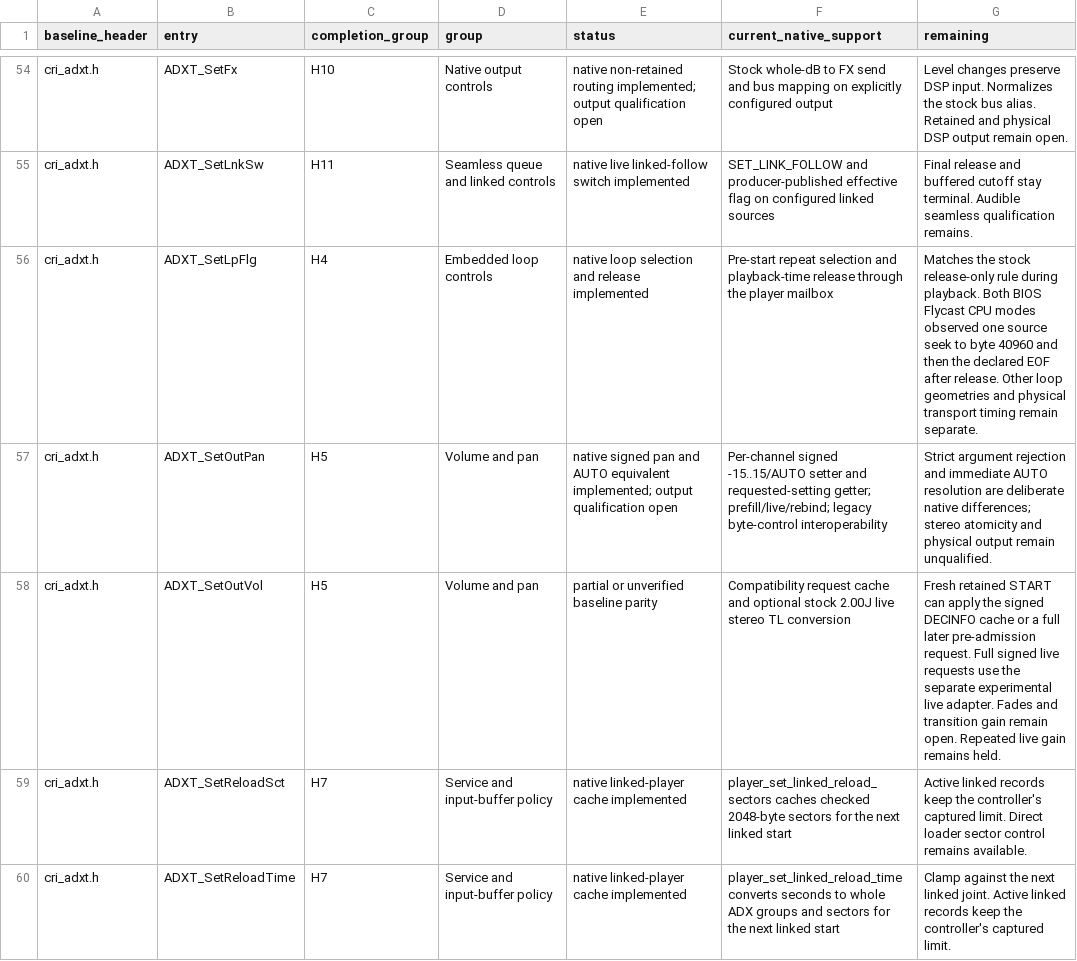
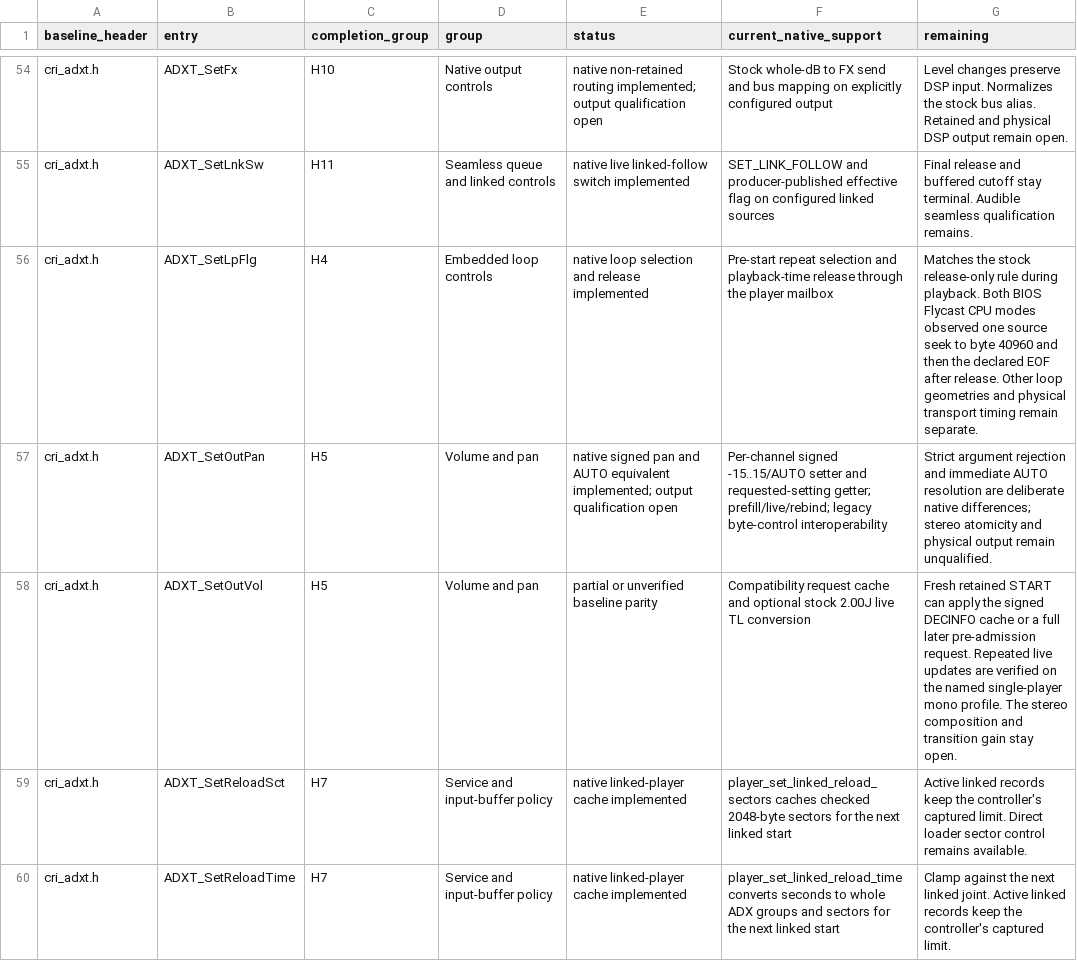
Before and after one commit to restricted-628/KallistiOS, a CSV file: addons/libkosdec/libADX/BASELINE_API.csv, drawn as a sheet; only a part is shown, gaps mark what is left out.

Commit message:
libADX: test and document single-player mono live attenuation

```diff
--- a/addons/libkosdec/libADX/BASELINE_API.csv
+++ b/addons/libkosdec/libADX/BASELINE_API.csv
@@ -57,3 +57,3 @@ cri_adxt.h,ADXT_SetLpFlg,H4,Embedded loop controls,native loop selection and rel
 cri_adxt.h,ADXT_SetOutPan,H5,Volume and pan,native signed pan and AUTO equivalent implemented; output qualification open,Per-channel signed -15..15/AUTO setter and requested-setting getter; prefill/live/rebind; legacy byte-control interoperability,Strict argument rejection and immediate AUTO resolution are deliberate native differences; stereo atomicity and physical output remain unqualified.
-cri_adxt.h,ADXT_SetOutVol,H5,Volume and pan,partial or unverified baseline parity,Compatibility request cache and optional stock 2.00J live stereo TL conversion,Fresh retained START can apply the signed DECINFO cache or a full later pre-admission request. Full signed live requests use the separate experimental live adapter. Fades and transition gain remain open. Repeated live gain remains held.
+cri_adxt.h,ADXT_SetOutVol,H5,Volume and pan,partial or unverified baseline parity,Compatibility request cache and optional stock 2.00J live TL conversion,Fresh retained START can apply the signed DECINFO cache or a full later pre-admission request. Repeated live updates are verified on the named single-player mono profile. The stereo composition and transition gain stay open.
 cri_adxt.h,ADXT_SetReloadSct,H7,Service and input-buffer policy,native linked-player cache implemented,player_set_linked_reload_sectors caches checked 2048-byte sectors for the next linked start,Active linked records keep the controller's captured limit. Direct loader sector control remains available.
```
Also changed, not shown: 6 other files.
